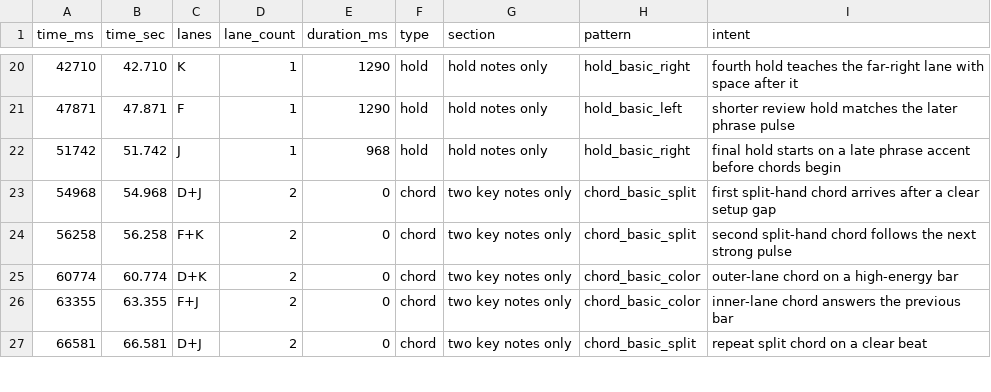
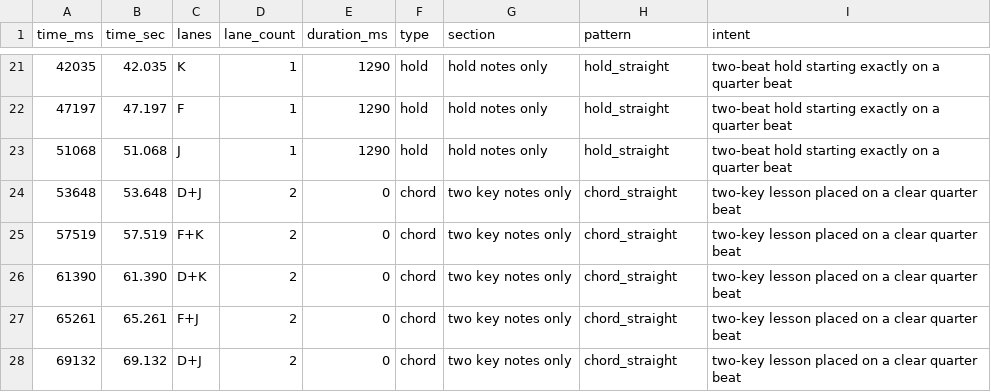
Before and after one commit to somirang/bandbu-rhythm-prototype, a CSV file: note_chart_tutorial_4key.csv, drawn as a sheet; only a part is shown, gaps mark what is left out; the diff covers the shown part only.

```diff
--- a/note_chart_tutorial_4key.csv
+++ b/note_chart_tutorial_4key.csv
@@ -20,8 +21,8 @@
-"42710","42.710","K","1","1290","hold","hold notes only","hold_basic_right","fourth hold teaches the far-right lane with space after it"
-"47871","47.871","F","1","1290","hold","hold notes only","hold_basic_left","shorter review hold matches the later phrase pulse"
-"51742","51.742","J","1","968","hold","hold notes only","hold_basic_right","final hold starts on a late phrase accent before chords begin"
-"54968","54.968","D+J","2","0","chord","two key notes only","chord_basic_split","first split-hand chord arrives after a clear setup gap"
-"56258","56.258","F+K","2","0","chord","two key notes only","chord_basic_split","second split-hand chord follows the next strong pulse"
-"60774","60.774","D+K","2","0","chord","two key notes only","chord_basic_color","outer-lane chord on a high-energy bar"
-"63355","63.355","F+J","2","0","chord","two key notes only","chord_basic_color","inner-lane chord answers the previous bar"
-"66581","66.581","D+J","2","0","chord","two key notes only","chord_basic_split","repeat split chord on a clear beat"
+"42035","42.035","K","1","1290","hold","hold notes only","hold_straight","two-beat hold starting exactly on a quarter beat"
+"47197","47.197","F","1","1290","hold","hold notes only","hold_straight","two-beat hold starting exactly on a quarter beat"
+"51068","51.068","J","1","1290","hold","hold notes only","hold_straight","two-beat hold starting exactly on a quarter beat"
+"53648","53.648","D+J","2","0","chord","two key notes only","chord_straight","two-key lesson placed on a clear quarter beat"
+"57519","57.519","F+K","2","0","chord","two key notes only","chord_straight","two-key lesson placed on a clear quarter beat"
+"61390","61.390","D+K","2","0","chord","two key notes only","chord_straight","two-key lesson placed on a clear quarter beat"
+"65261","65.261","F+J","2","0","chord","two key notes only","chord_straight","two-key lesson placed on a clear quarter beat"
+"69132","69.132","D+J","2","0","chord","two key notes only","chord_straight","two-key lesson placed on a clear quarter beat"
```
Also changed, not shown: 3 added rows, 2 removed rows and 118 edited cells elsewhere in this file, note_chart_classroom_4key.csv, 2 other files.
